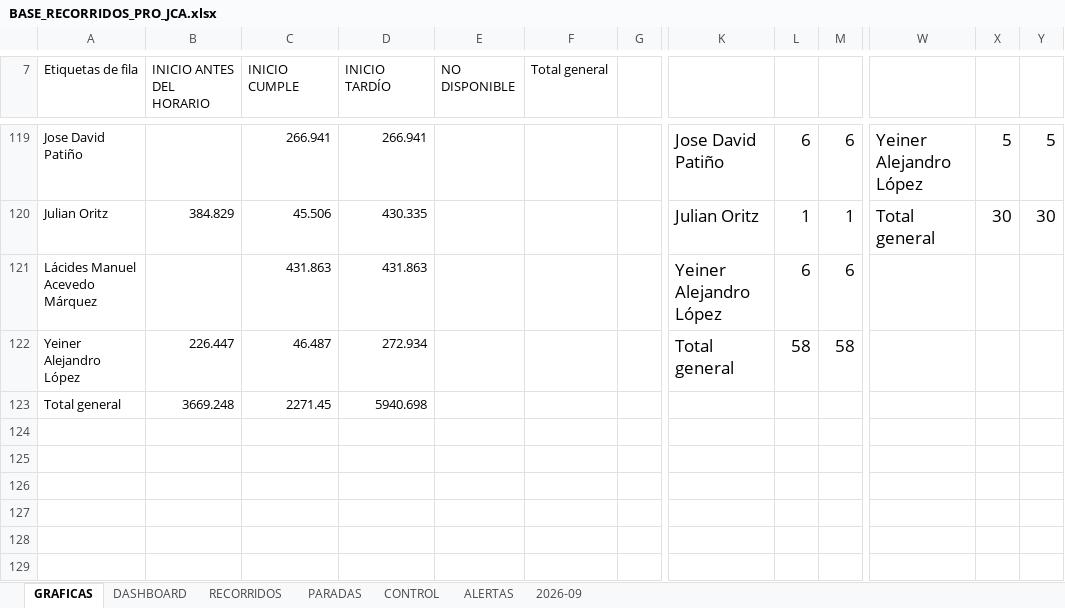
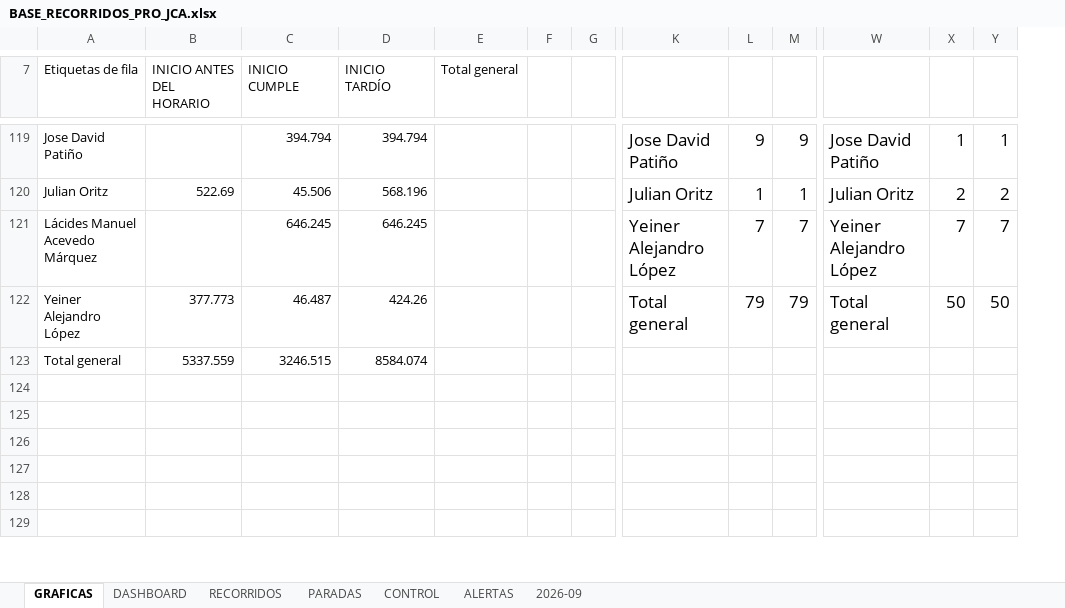
Before and after one commit to juanvelnec-interventoria/SISTEMA-PRO-V2-6-7-WEB, an Excel workbook: BASE_RECORRIDOS_PRO_JCA.xlsx, sheet GRAFICAS, drawn as a sheet; only a part is shown, gaps mark what is left out; values as stored, in another font and other column widths than the file's, no borders; charts and pictures not drawn; removed rows and columns are numbered as before the commit, all else as after; rows hold the shown columns only; the diff covers the shown part only; the diff names each change by its address in the sheet, - before the commit and + after, or states it on an @@ line.

```diff
--- a/BASE_RECORRIDOS_PRO_JCA.xlsx (sheet GRAFICAS)
+++ b/BASE_RECORRIDOS_PRO_JCA.xlsx (sheet GRAFICAS)
-column E (NO DISPONIBLE), empty
+column F, empty
-C119 (INICIO CUMPLE): 266.941
+C119 (INICIO CUMPLE): 394.794
-D119 (INICIO TARDÍO): 266.941
+D119 (INICIO TARDÍO): 394.794
-L119: 6
+L119: 9
-M119: 6
+M119: 9
-W119: Yeiner Alejandro López
+W119: Jose David Patiño
-X119: 5
+X119: 1
-Y119: 5
+Y119: 1
-B120 (INICIO ANTES DEL HORARIO): 384.829
+B120 (INICIO ANTES DEL HORARIO): 522.69
-D120 (INICIO TARDÍO): 430.335
+D120 (INICIO TARDÍO): 568.196
-W120: Total general
+W120: Julian Oritz
-X120: 30
+X120: 2
-Y120: 30
+Y120: 2
-C121 (INICIO CUMPLE): 431.863
+C121 (INICIO CUMPLE): 646.245
-D121 (INICIO TARDÍO): 431.863
+D121 (INICIO TARDÍO): 646.245
-L121: 6
+L121: 7
-M121: 6
+M121: 7
-W121: (empty)
+W121: Yeiner Alejandro López
-X121: (empty)
+X121: 7
-Y121: (empty)
+Y121: 7
-B122 (INICIO ANTES DEL HORARIO): 226.447
+B122 (INICIO ANTES DEL HORARIO): 377.773
-D122 (INICIO TARDÍO): 272.934
+D122 (INICIO TARDÍO): 424.26
-L122: 58
+L122: 79
-M122: 58
+M122: 79
-W122: (empty)
+W122: Total general
-X122: (empty)
+X122: 50
-Y122: (empty)
+Y122: 50
-row 123: Total general | 3669.248 | 2271.45 | 5940.698
+row 123: Total general | 5337.559 | 3246.515 | 8584.074
```
Also changed, not shown: 20 added rows, 20 removed rows and 99 edited cells elsewhere in this sheet, charts or pictures.
